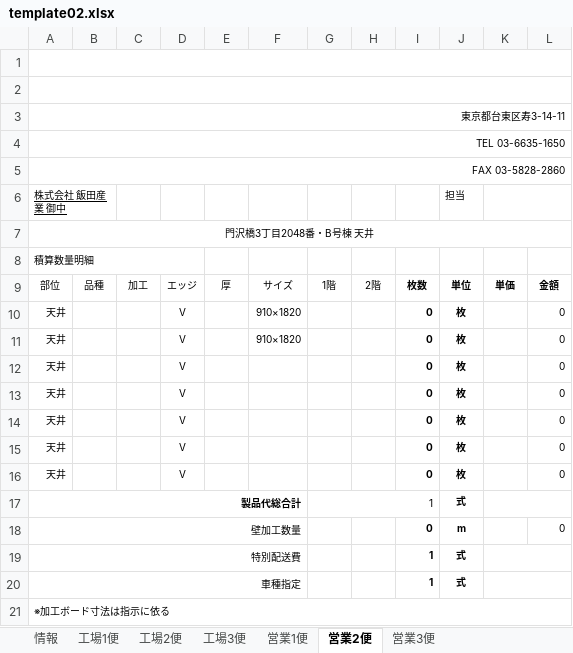
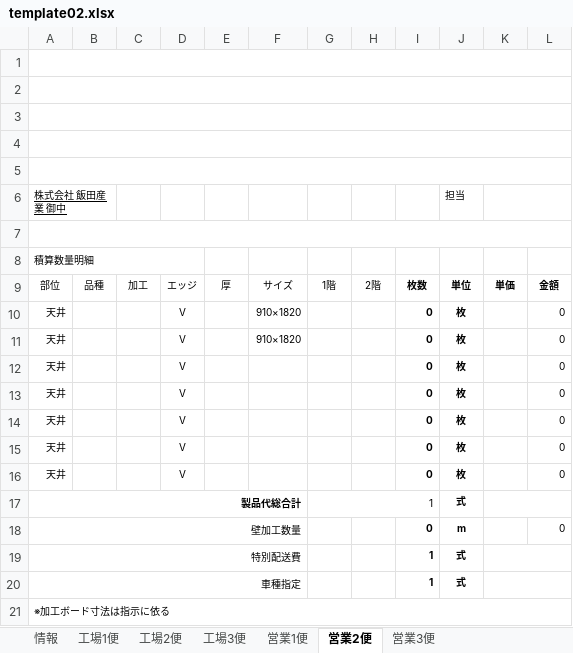
Before and after one commit to TrungNV81/03, an Excel workbook: public/template/Excel/template02.xlsx, sheet 営業2便, drawn as a sheet; values as stored, in another font and other column widths than the file's, no borders; charts and pictures not drawn; the diff names each change by its address in the sheet, - before the commit and + after, or states it on an @@ line.

```diff
--- a/public/template/Excel/template02.xlsx (sheet 営業2便)
+++ b/public/template/Excel/template02.xlsx (sheet 営業2便)
-A3: 東京都台東区寿3-14-11
+A3: (empty)
-A4: TEL 03-6635-1650
+A4: (empty)
-A5: FAX 03-5828-2860
+A5: (empty)
-A7: 門沢橋3丁目2048番・B号棟 天井
+A7: (empty)
```
Also changed, not shown: sheet 情報, sheet 工場1便, sheet 工場2便, sheet 工場3便, sheet 営業1便, sheet 営業3便, charts or pictures, 4 other files.
